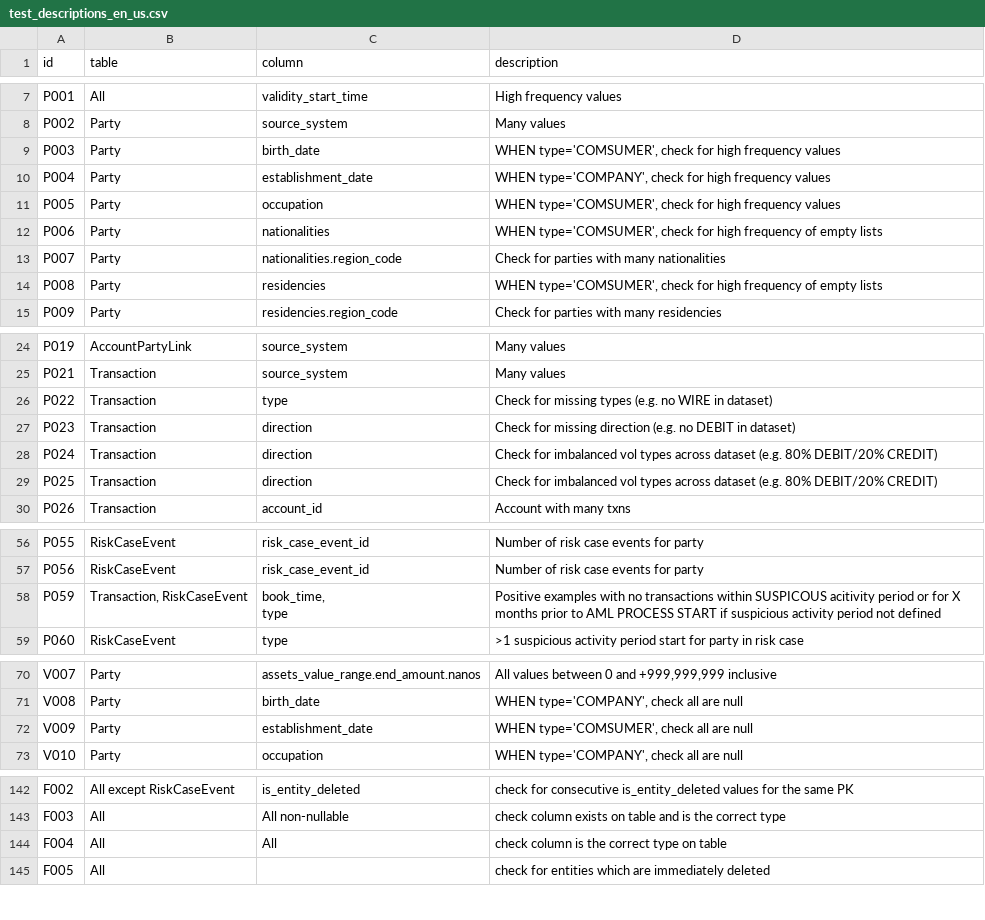
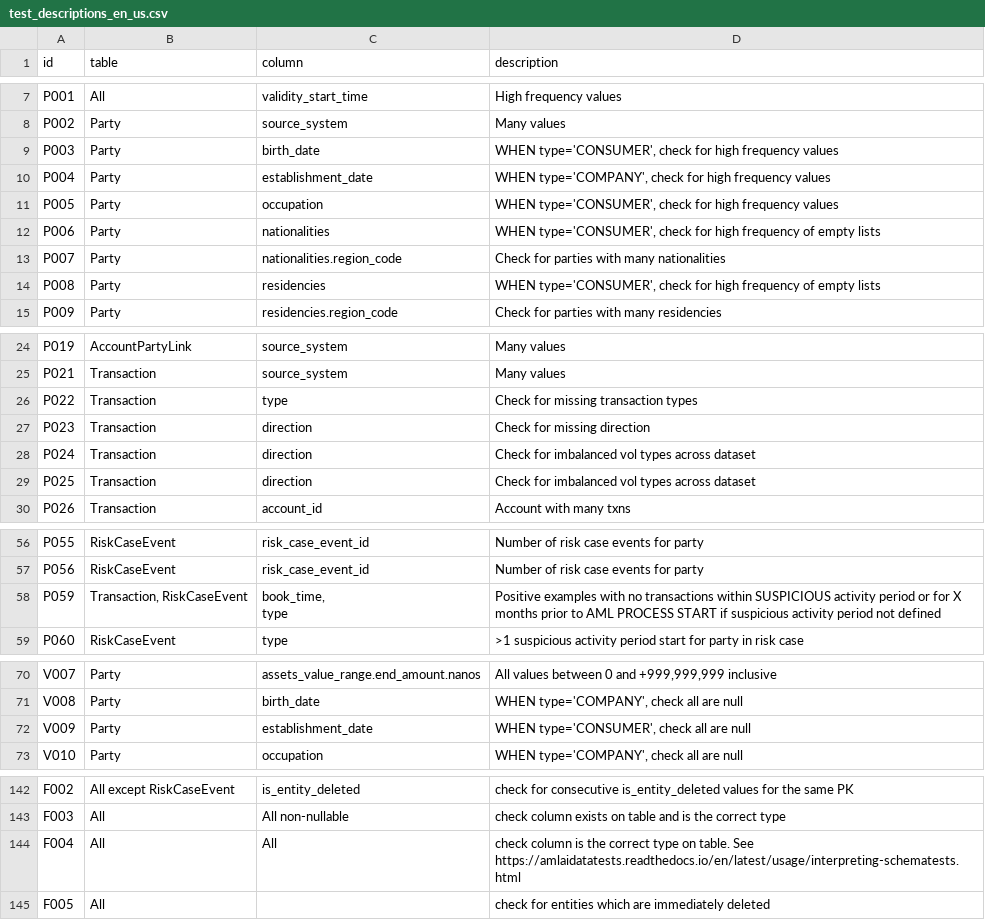
Before and after one commit to ground-truth-ai/amlaidatatests, a CSV file: src/amlaidatatests/resources/test_descriptions_en_us.csv, drawn as a sheet; only a part is shown, gaps mark what is left out.

Commit message:
(docs): Misc typo fixes in test descriptions and added doc building to readme

```diff
--- a/src/amlaidatatests/resources/test_descriptions_en_us.csv
+++ b/src/amlaidatatests/resources/test_descriptions_en_us.csv
@@ -8,8 +8,8 @@ P001,All,validity_start_time,High frequency values
 P002,Party,source_system,Many values
-P003,Party,birth_date,"WHEN type='COMSUMER', check for high frequency values"
+P003,Party,birth_date,"WHEN type='CONSUMER', check for high frequency values"
 P004,Party,establishment_date,"WHEN type='COMPANY', check for high frequency values"
-P005,Party,occupation,"WHEN type='COMSUMER', check for high frequency values"
-P006,Party,nationalities,"WHEN type='COMSUMER', check for high frequency of empty lists"
+P005,Party,occupation,"WHEN type='CONSUMER', check for high frequency values"
+P006,Party,nationalities,"WHEN type='CONSUMER', check for high frequency of empty lists"
 P007,Party,nationalities.region_code,Check for parties with many nationalities
-P008,Party,residencies,"WHEN type='COMSUMER', check for high frequency of empty lists"
+P008,Party,residencies,"WHEN type='CONSUMER', check for high frequency of empty lists"
 P009,Party,residencies.region_code,Check for parties with many residencies
@@ -25,6 +25,6 @@ P019,AccountPartyLink,source_system,Many values
 P021,Transaction,source_system,Many values
-P022,Transaction,type,Check for missing types (e.g. no WIRE in dataset)
-P023,Transaction,direction,Check for missing direction (e.g. no DEBIT in dataset)
-P024,Transaction,direction,Check for imbalanced vol types across dataset (e.g. 80% DEBIT/20% CREDIT)
-P025,Transaction,direction,Check for imbalanced vol types across dataset (e.g. 80% DEBIT/20% CREDIT)
+P022,Transaction,type,Check for missing transaction types
+P023,Transaction,direction,Check for missing direction
+P024,Transaction,direction,Check for imbalanced vol types across dataset
+P025,Transaction,direction,Check for imbalanced vol types across dataset
 P026,Transaction,account_id,Account with many txns
@@ -57,4 +57,4 @@ P055,RiskCaseEvent,risk_case_event_id,Number of risk case events for party
 P056,RiskCaseEvent,risk_case_event_id,Number of risk case events for party
-P059,"Transaction, RiskCaseEvent","book_time,
-type",Positive examples with no transactions within SUSPICOUS acitivity period or for X months prior to AML PROCESS START if suspicious activity period not defined
+P059,"Transaction, RiskCaseEvent","book_time,
+type",Positive examples with no transactions within SUSPICIOUS activity period or for X months prior to AML PROCESS START if suspicious activity period not defined
 P060,RiskCaseEvent,type,>1 suspicious activity period start for party in risk case
@@ -72,3 +72,3 @@ V007,Party,assets_value_range.end_amount.nanos,"All values between 0 and +999,99
 V008,Party,birth_date,"WHEN type='COMPANY', check all are null"
-V009,Party,establishment_date,"WHEN type='COMSUMER', check all are null"
+V009,Party,establishment_date,"WHEN type='CONSUMER', check all are null"
 V010,Party,occupation,"WHEN type='COMPANY', check all are null"
@@ -144,3 +144,3 @@ F002,All except RiskCaseEvent,is_entity_deleted,check for consecutive is_entity_
 F003,All,All non-nullable,check column exists on table and is the correct type
-F004,All,All,check column is the correct type on table
+F004,All,All,check column is the correct type on table. See https://amlaidatatests.readthedocs.io/en/latest/usage/interpreting-schematests.html
 F005,All,,check for entities which are immediately deleted
```
Also changed, not shown: 1 other file.
